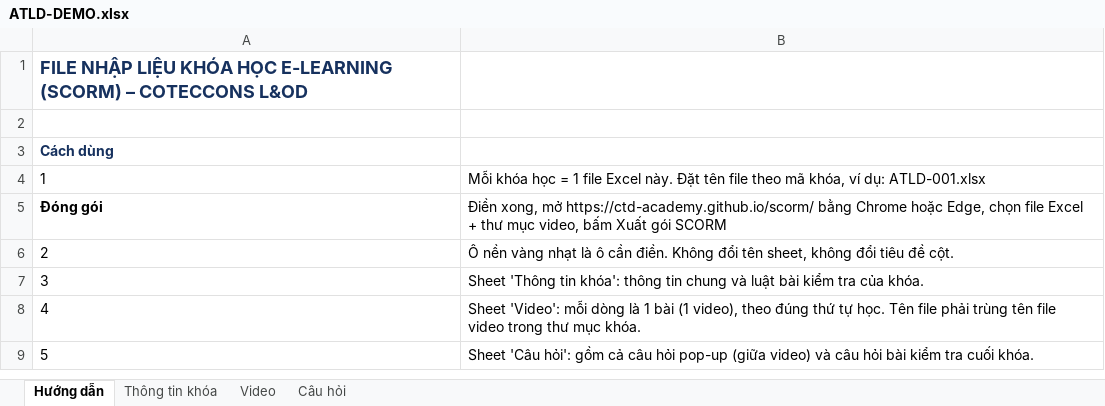
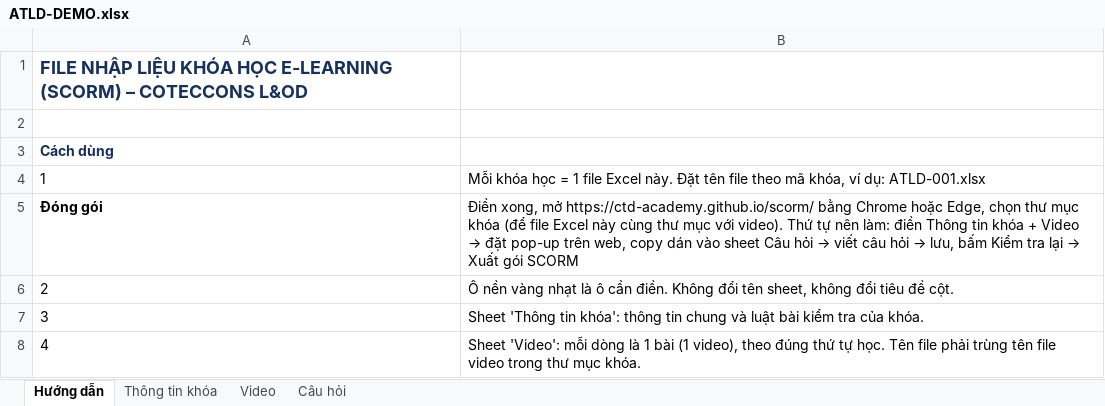
Before and after one commit to ctd-academy/scorm, an Excel workbook: demo-course/ATLD-DEMO.xlsx, sheet Hướng dẫn, drawn as a sheet; only a part is shown; the shorter side is filled out with more unchanged rows; values as stored, in another font and other column widths than the file's, no borders; the diff names each change by its address in the sheet, - before the commit and + after, or states it on an @@ line.

```diff
--- a/demo-course/ATLD-DEMO.xlsx (sheet Hướng dẫn)
+++ b/demo-course/ATLD-DEMO.xlsx (sheet Hướng dẫn)
@@ B5: …Edge, chọn file Excel + thư mục video, bấm Xuất gói… → …Edge, chọn thư mục khóa (để file Excel này cùng thư mục với video). Thứ tự nên làm: điền Thông tin khóa + Video → đặt pop-up trên web, copy dán vào sheet Câu hỏi → viết câu hỏi → lưu, bấm Kiểm tra lại → Xuất gói… @@
```
Also changed, not shown: templates/Mau_nhap_lieu_khoa_hoc.xlsx, 12 other files.
